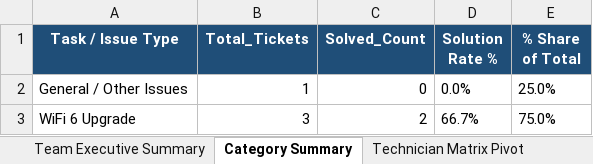
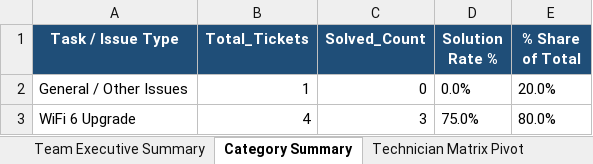
Before and after one commit to pradeepneupane10/employee-audit-app, an Excel workbook: EXECUTIVE_TEAM_AUDIT_REPORT_15_Sep_2026.xlsx, sheet Category Summary, drawn as a sheet; values as stored, in another font and other column widths than the file's, no borders; the diff names each change by its address in the sheet, - before the commit and + after, or states it on an @@ line.

```diff
--- a/EXECUTIVE_TEAM_AUDIT_REPORT_15_Sep_2026.xlsx (sheet Category Summary)
+++ b/EXECUTIVE_TEAM_AUDIT_REPORT_15_Sep_2026.xlsx (sheet Category Summary)
-E2 (% Share of Total): 25.0%
+E2 (% Share of Total): 20.0%
-B3 (Total_Tickets): 3
+B3 (Total_Tickets): 4
-C3 (Solved_Count): 2
+C3 (Solved_Count): 3
-D3 (Solution Rate %): 66.7%
+D3 (Solution Rate %): 75.0%
-E3 (% Share of Total): 75.0%
+E3 (% Share of Total): 80.0%
```
Also changed, not shown: sheet Master Audit Details, sheet Team Executive Summary, sheet Technician Matrix Pivot, audit_report_ALL_TEAM_15_Sep_2026.xlsx, 1 other file.
